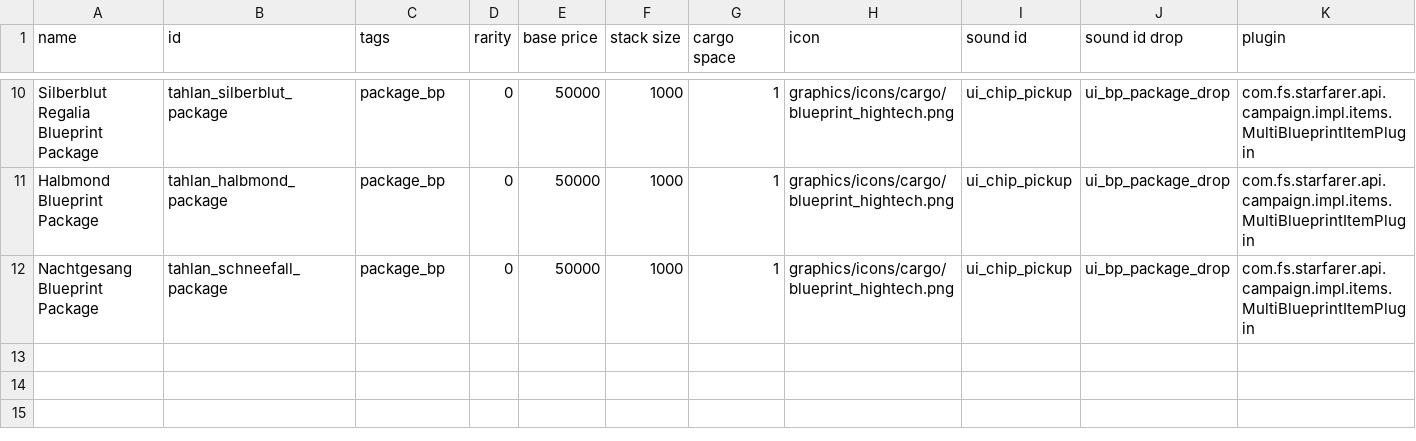
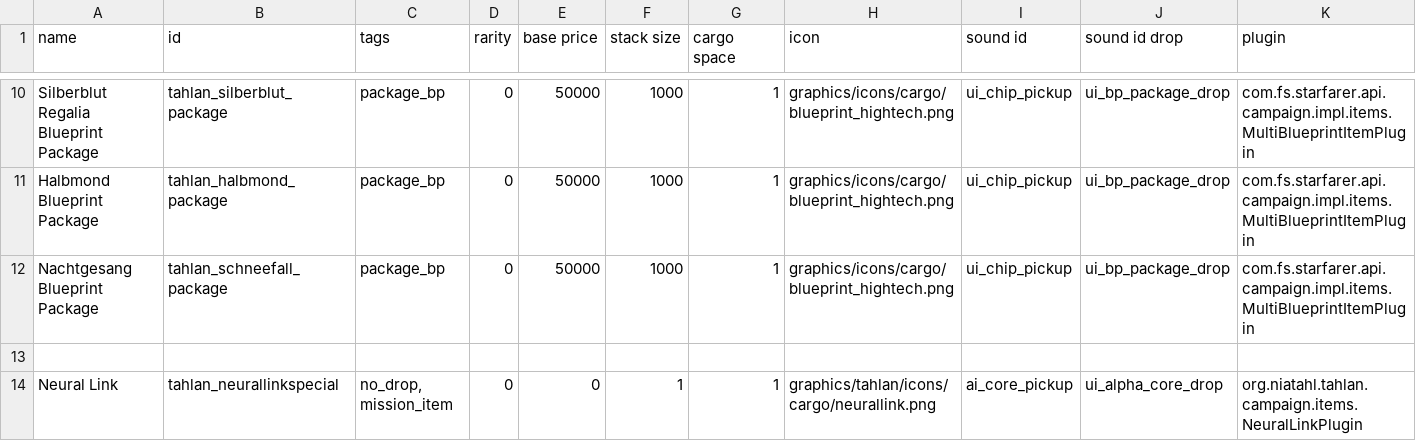
Before and after one commit to niatahl/tahlan-shipworks, a CSV file: data/campaign/special_items.csv, drawn as a sheet; only a part is shown, gaps mark what is left out; rows hold the shown columns only; the diff names each change by its address in the sheet, - before the commit and + after, or states it on an @@ line.

```diff
--- a/data/campaign/special_items.csv
+++ b/data/campaign/special_items.csv
+row 13: (empty)
+row 14: Neural Link | tahlan_neurallinkspecial | no_drop, mission_item | 0 | 0 | 1 | 1 | graphics/tahlan/icons/cargo/neurallink.png | ai_core_pickup | ui_alpha_core_drop | org.niatahl.tahlan.campaign.items.NeuralLinkPlugin
```
Also changed, not shown: data/campaign/commodities.csv, data/characters/skills/skill_data.csv, 27 other files.
